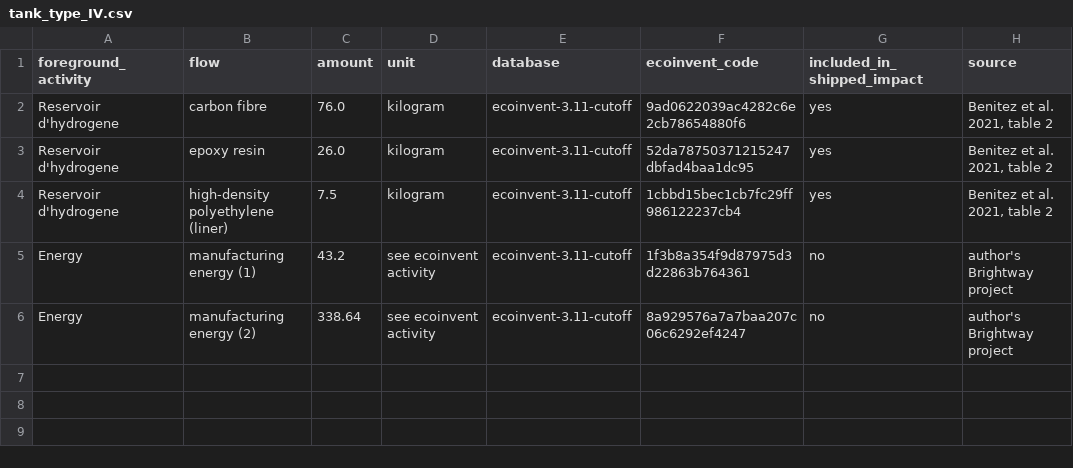
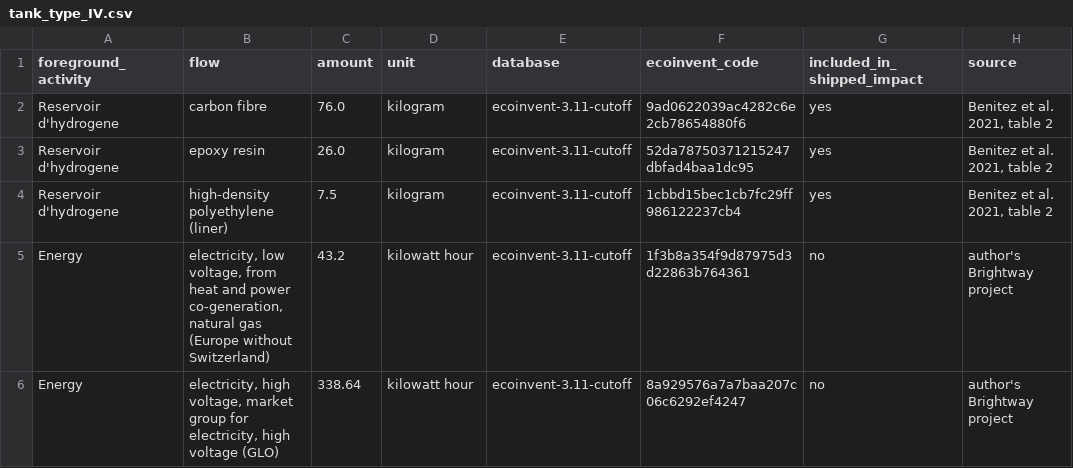
Before and after one commit to Ayabh12/h2-ageing-lca, a CSV file: data/inventories/tank_type_IV.csv, drawn as a sheet.

Commit message:
Tank: names and units of the manufacturing energy flows

```diff
--- a/data/inventories/tank_type_IV.csv
+++ b/data/inventories/tank_type_IV.csv
@@ -4,3 +4,3 @@ Reservoir d'hydrogene,epoxy resin,26.0,kilogram,ecoinvent-3.11-cutoff,52da787503
 Reservoir d'hydrogene,high-density polyethylene (liner),7.5,kilogram,ecoinvent-3.11-cutoff,1cbbd15bec1cb7fc29ff986122237cb4,yes,"Benitez et al. 2021, table 2"
-Energy,manufacturing energy (1),43.2,see ecoinvent activity,ecoinvent-3.11-cutoff,1f3b8a354f9d87975d3d22863b764361,no,author's Brightway project
-Energy,manufacturing energy (2),338.64,see ecoinvent activity,ecoinvent-3.11-cutoff,8a929576a7a7baa207c06c6292ef4247,no,author's Brightway project
+Energy,"electricity, low voltage, from heat and power co-generation, natural gas (Europe without Switzerland)",43.2,kilowatt hour,ecoinvent-3.11-cutoff,1f3b8a354f9d87975d3d22863b764361,no,author's Brightway project
+Energy,"electricity, high voltage, market group for electricity, high voltage (GLO)",338.64,kilowatt hour,ecoinvent-3.11-cutoff,8a929576a7a7baa207c06c6292ef4247,no,author's Brightway project
```
